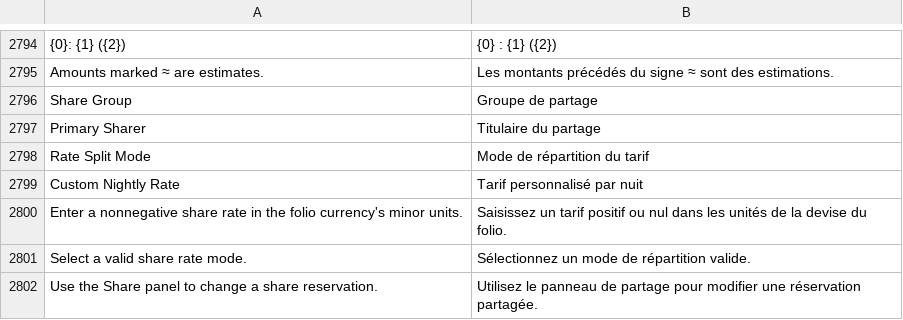
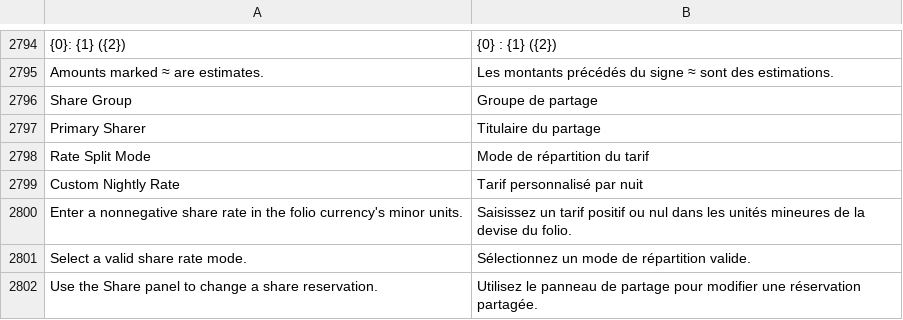
Before and after one commit to pmwanje2/kamra, a CSV file: kamra/translations/fr.csv, drawn as a sheet; only a part is shown, gaps mark what is left out.

```diff
--- a/kamra/translations/fr.csv
+++ b/kamra/translations/fr.csv
@@ -2799,3 +2799,3 @@ Rate Split Mode,Mode de répartition du tarif
 Custom Nightly Rate,Tarif personnalisé par nuit
-Enter a nonnegative share rate in the folio currency's minor units.,Saisissez un tarif positif ou nul dans les unités de la devise du folio.
+Enter a nonnegative share rate in the folio currency's minor units.,Saisissez un tarif positif ou nul dans les unités mineures de la devise du folio.
 Select a valid share rate mode.,Sélectionnez un mode de répartition valide.
```
Also changed, not shown: 8 other files.
